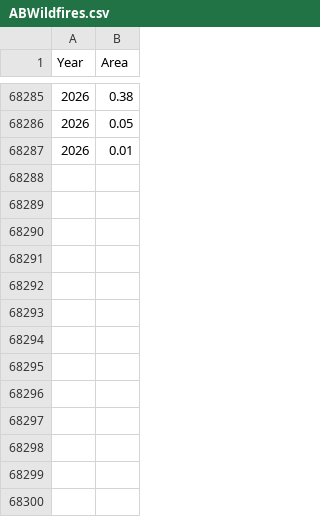
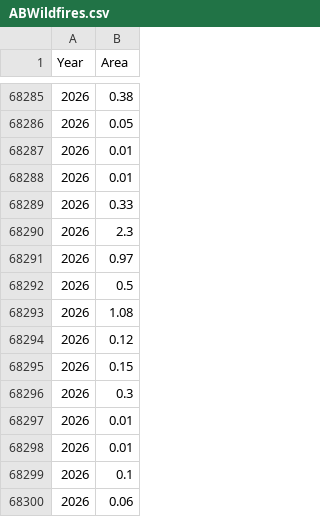
Before and after one commit to jasonrwang/AB-Wildfire, a CSV file: data/ABWildfires.csv, drawn as a sheet; only a part is shown, gaps mark what is left out.

```diff
--- a/data/ABWildfires.csv
+++ b/data/ABWildfires.csv
@@ -68287 +68287,14 @@ Year,Area
 2026,0.01
+2026,0.01
+2026,0.33
+2026,2.3
+2026,0.97
+2026,0.5
+2026,1.08
+2026,0.12
+2026,0.15
+2026,0.3
+2026,0.01
+2026,0.01
+2026,0.1
+2026,0.06
```
Also changed, not shown: data/BCWildfires.csv, 11 other files.
